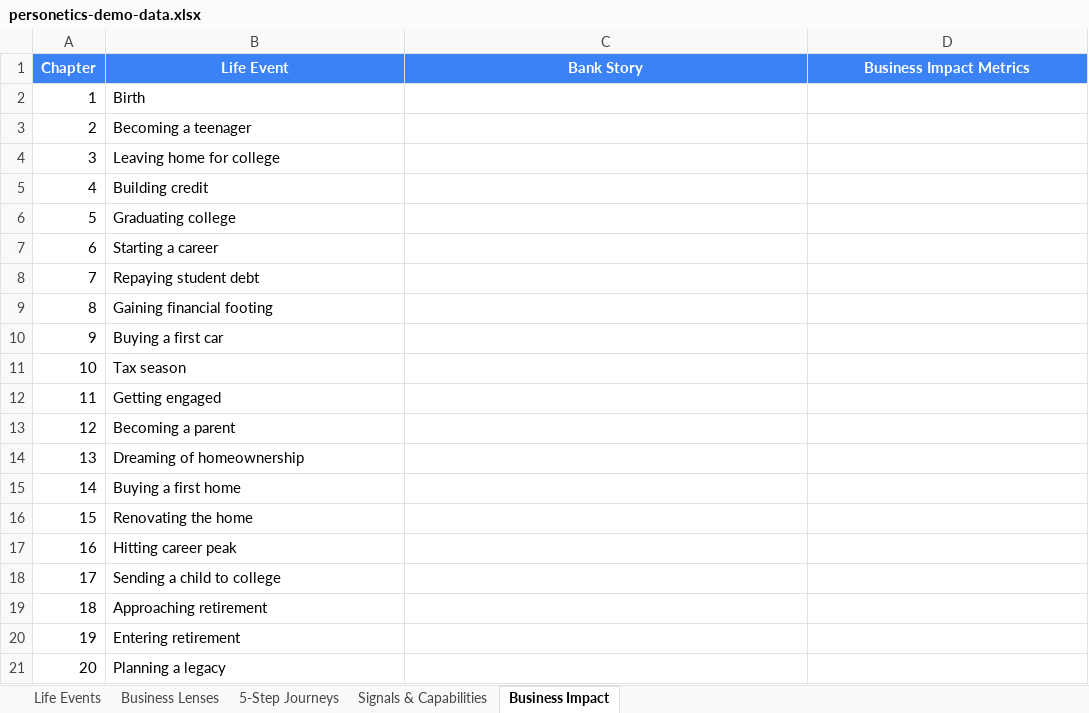
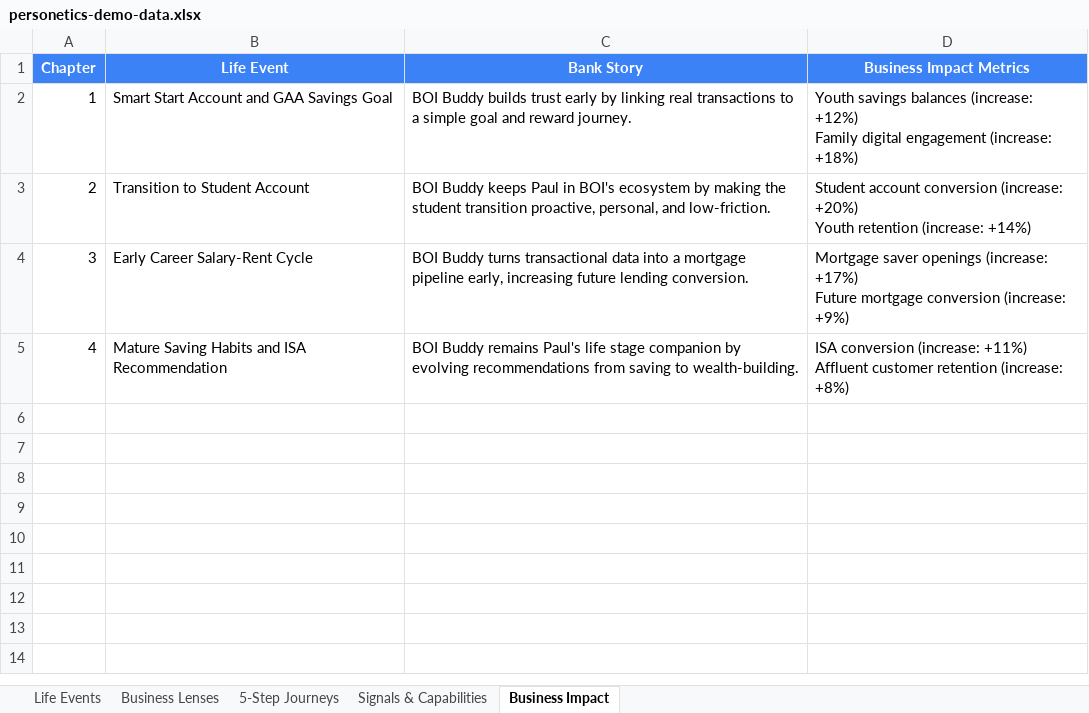
Before and after one commit to instntpudn/team-11-demo, an Excel workbook: personetics-demo-data.xlsx, sheet Business Impact, drawn as a sheet; values as stored, in another font and other column widths than the file's, no borders; ↵ is a line break in a cell; the diff names each change by its address in the sheet, - before the commit and + after, or states it on an @@ line.

Commit message:
Refocus BOI Buddy life moments to 4-stage Paul journey

```diff
--- a/personetics-demo-data.xlsx (sheet Business Impact)
+++ b/personetics-demo-data.xlsx (sheet Business Impact)
-B2 (Life Event): Birth
+B2 (Life Event): Smart Start Account and GAA Savings Goal
-C2 (Bank Story): (empty)
+C2 (Bank Story): BOI Buddy builds trust early by linking real transactions to a simple goal and reward journey.
-D2 (Business Impact Metrics): (empty)
+D2 (Business Impact Metrics): Youth savings balances (increase: +12%) ↵ Family digital engagement (increase: +18%)
-B3 (Life Event): Becoming a teenager
+B3 (Life Event): Transition to Student Account
-C3 (Bank Story): (empty)
+C3 (Bank Story): BOI Buddy keeps Paul in BOI's ecosystem by making the student transition proactive, personal, and low-friction.
-D3 (Business Impact Metrics): (empty)
+D3 (Business Impact Metrics): Student account conversion (increase: +20%) ↵ Youth retention (increase: +14%)
-B4 (Life Event): Leaving home for college
+B4 (Life Event): Early Career Salary-Rent Cycle
-C4 (Bank Story): (empty)
+C4 (Bank Story): BOI Buddy turns transactional data into a mortgage pipeline early, increasing future lending conversion.
-D4 (Business Impact Metrics): (empty)
+D4 (Business Impact Metrics): Mortgage saver openings (increase: +17%) ↵ Future mortgage conversion (increase: +9%)
-B5 (Life Event): Building credit
+B5 (Life Event): Mature Saving Habits and ISA Recommendation
-C5 (Bank Story): (empty)
+C5 (Bank Story): BOI Buddy remains Paul's life stage companion by evolving recommendations from saving to wealth-building.
-D5 (Business Impact Metrics): (empty)
+D5 (Business Impact Metrics): ISA conversion (increase: +11%) ↵ Affluent customer retention (increase: +8%)
-row 6: 5 | Graduating college
-row 7: 6 | Starting a career
-row 8: 7 | Repaying student debt
-row 9: 8 | Gaining financial footing
-row 10: 9 | Buying a first car
-row 11: 10 | Tax season
-row 12: 11 | Getting engaged
-row 13: 12 | Becoming a parent
-row 14: 13 | Dreaming of homeownership
-row 15: 14 | Buying a first home
-row 16: 15 | Renovating the home
-row 17: 16 | Hitting career peak
-row 18: 17 | Sending a child to college
-row 19: 18 | Approaching retirement
-row 20: 19 | Entering retirement
-row 21: 20 | Planning a legacy
```
Also changed, not shown: sheet 5-Step Journeys, sheet Life Events, sheet Signals & Capabilities, 1 other file.
